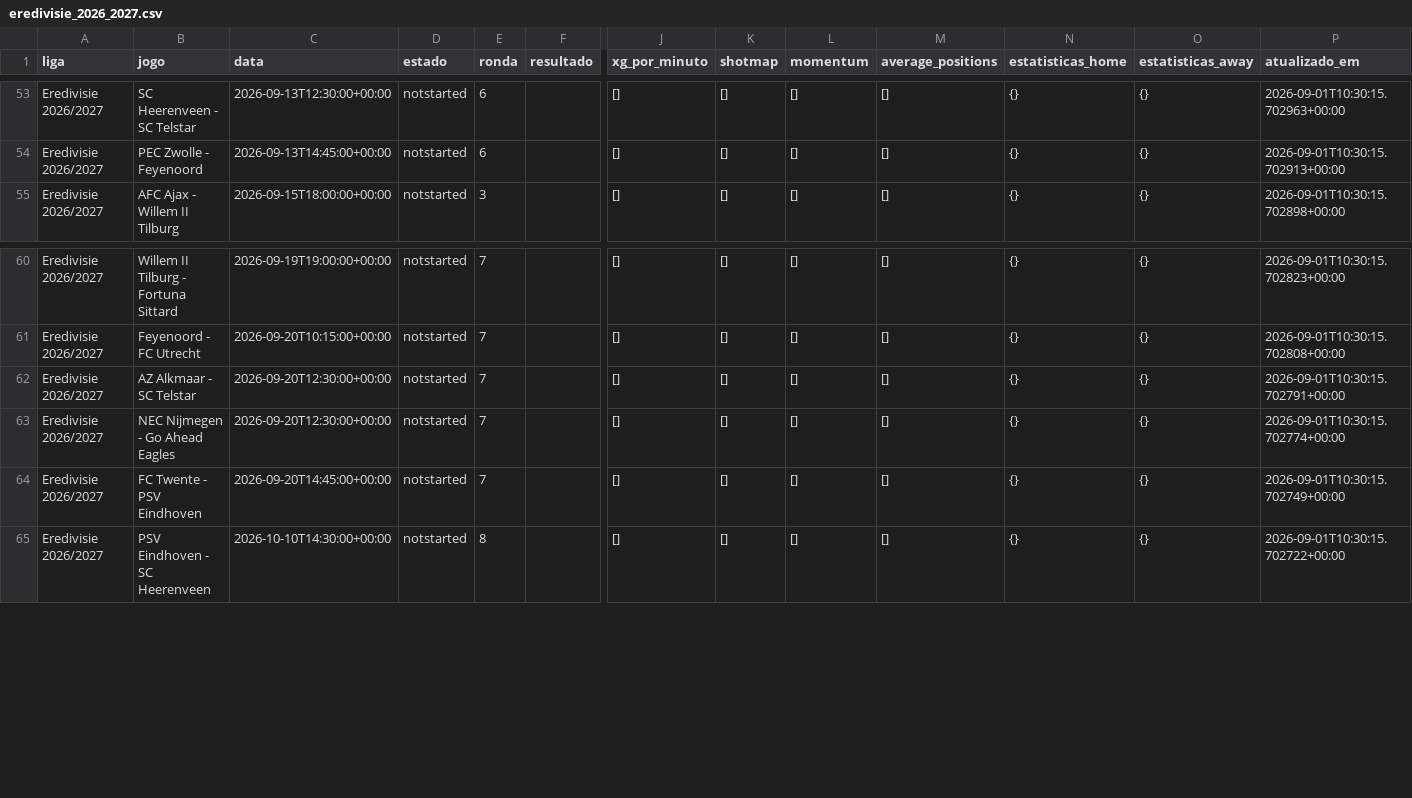
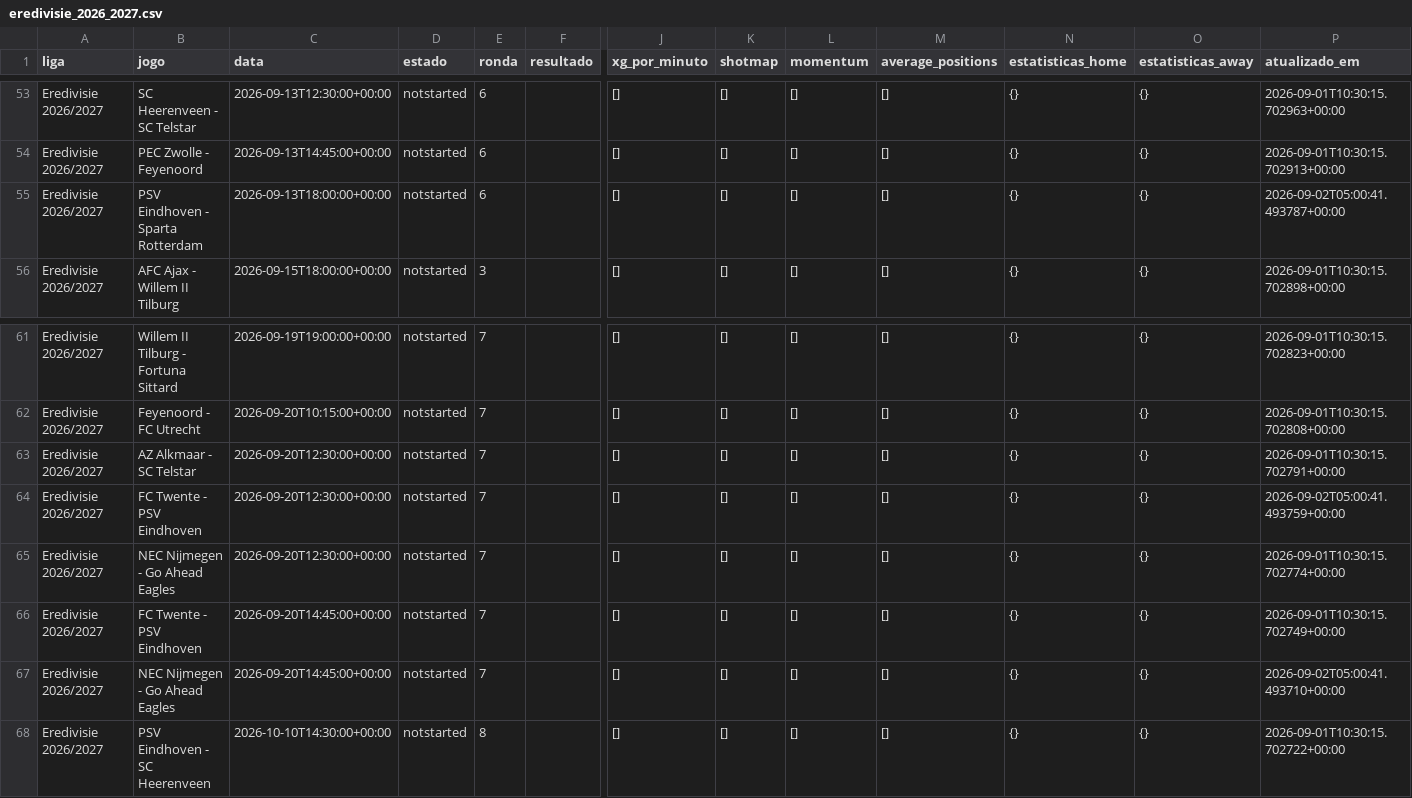
Before and after one commit to aimidas1/-xg_por_minuto-, a CSV file: eredivisie_2026_2027.csv, drawn as a sheet; only a part is shown, gaps mark what is left out; rows hold the shown columns only; the diff names each change by its address in the sheet, - before the commit and + after, or states it on an @@ line.

```diff
--- a/eredivisie_2026_2027.csv
+++ b/eredivisie_2026_2027.csv
+row 55: Eredivisie 2026/2027 | PSV Eindhoven - Sparta Rotterdam | 2026-09-13T18:00:00+00:00 | notstarted | 6 |  | [] | [] | [] | [] | {} | {} | 2026-09-02T05:00:41.493787+00:00
+row 64: Eredivisie 2026/2027 | FC Twente - PSV Eindhoven | 2026-09-20T12:30:00+00:00 | notstarted | 7 |  | [] | [] | [] | [] | {} | {} | 2026-09-02T05:00:41.493759+00:00
+row 67: Eredivisie 2026/2027 | NEC Nijmegen - Go Ahead Eagles | 2026-09-20T14:45:00+00:00 | notstarted | 7 |  | [] | [] | [] | [] | {} | {} | 2026-09-02T05:00:41.493710+00:00
```
Also changed, not shown: belgica_pro_league_2026_2027.csv, inglaterra_premier_league_2026_2027.csv, 4 other files.
